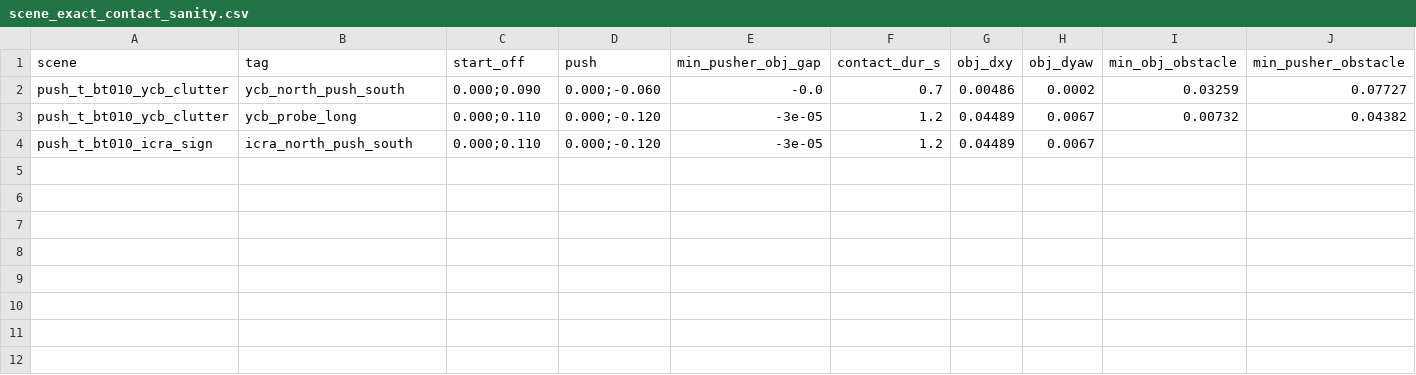
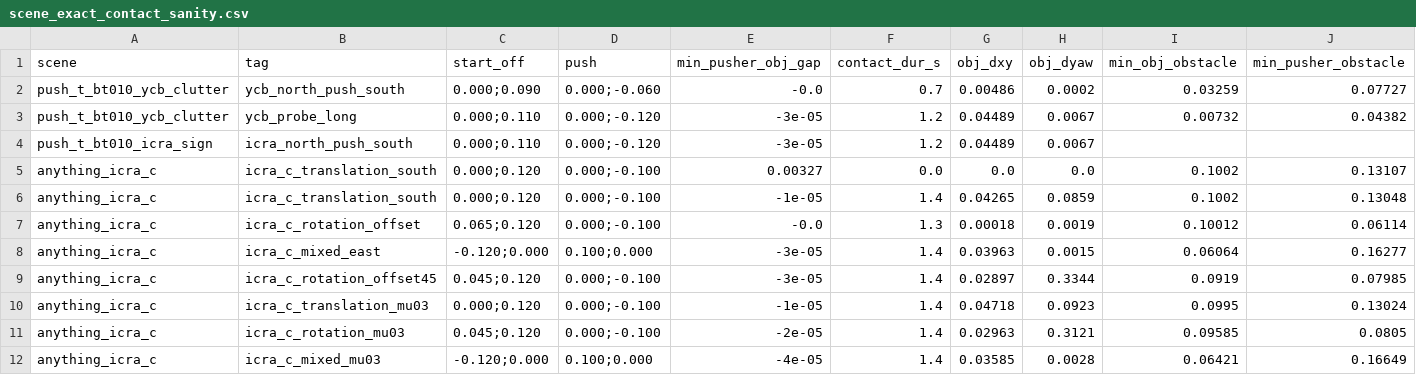
Before and after one commit to hdoh-ucsd/dairlib-c3plus-oim, a CSV file: results_agent_d/contacts/scene_exact_contact_sanity.csv, drawn as a sheet; only a part is shown; rows hold the shown columns only; the diff names each change by its address in the sheet, - before the commit and + after, or states it on an @@ line.

Commit message:
feat(icra-port): faithful icra_sign scenario — C glyph object, 7 compiled-hull glyph obstacles, base disc, exact-poly obstacle SDF + C footprint (env-gated)

```diff
--- a/results_agent_d/contacts/scene_exact_contact_sanity.csv
+++ b/results_agent_d/contacts/scene_exact_contact_sanity.csv
+row 5: anything_icra_c | icra_c_translation_south | 0.000;0.120 | 0.000;-0.100 | 0.00327 | 0.0 | 0.0 | 0.0 | 0.1002 | 0.13107
+row 6: anything_icra_c | icra_c_translation_south | 0.000;0.120 | 0.000;-0.100 | -1e-05 | 1.4 | 0.04265 | 0.0859 | 0.1002 | 0.13048
+row 7: anything_icra_c | icra_c_rotation_offset | 0.065;0.120 | 0.000;-0.100 | -0.0 | 1.3 | 0.00018 | 0.0019 | 0.10012 | 0.06114
+row 8: anything_icra_c | icra_c_mixed_east | -0.120;0.000 | 0.100;0.000 | -3e-05 | 1.4 | 0.03963 | 0.0015 | 0.06064 | 0.16277
+row 9: anything_icra_c | icra_c_rotation_offset45 | 0.045;0.120 | 0.000;-0.100 | -3e-05 | 1.4 | 0.02897 | 0.3344 | 0.0919 | 0.07985
+row 10: anything_icra_c | icra_c_translation_mu03 | 0.000;0.120 | 0.000;-0.100 | -1e-05 | 1.4 | 0.04718 | 0.0923 | 0.0995 | 0.13024
+row 11: anything_icra_c | icra_c_rotation_mu03 | 0.045;0.120 | 0.000;-0.100 | -2e-05 | 1.4 | 0.02963 | 0.3121 | 0.09585 | 0.0805
+row 12: anything_icra_c | icra_c_mixed_mu03 | -0.120;0.000 | 0.100;0.000 | -4e-05 | 1.4 | 0.03585 | 0.0028 | 0.06421 | 0.16649
```
Also changed, not shown: 45 other files.
